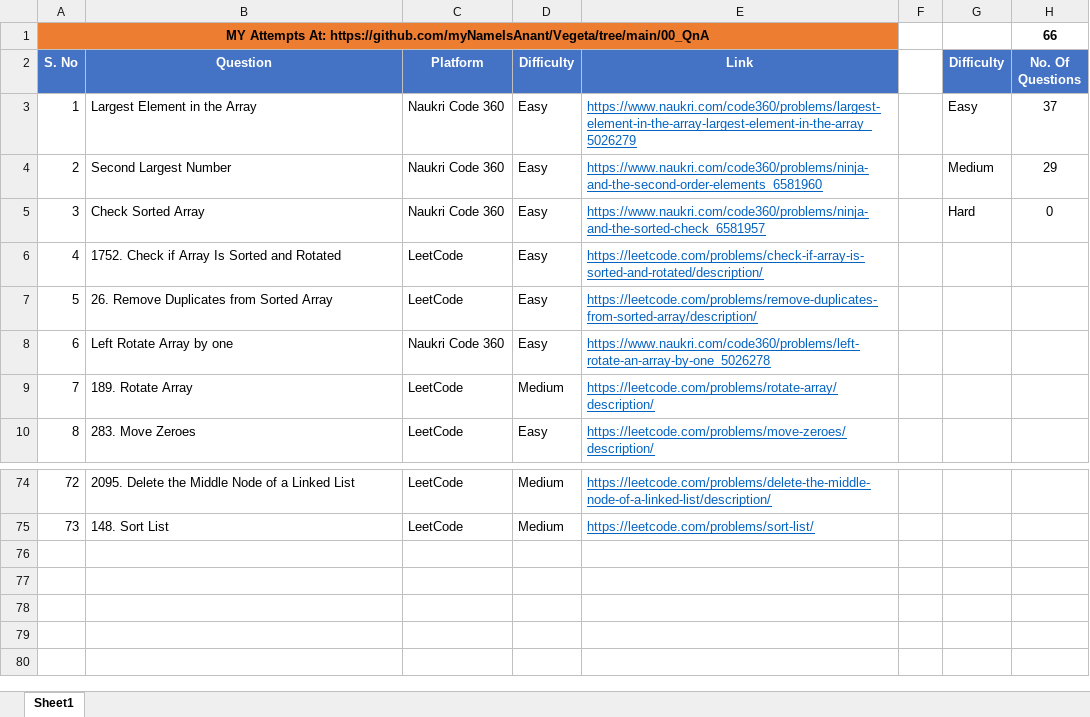
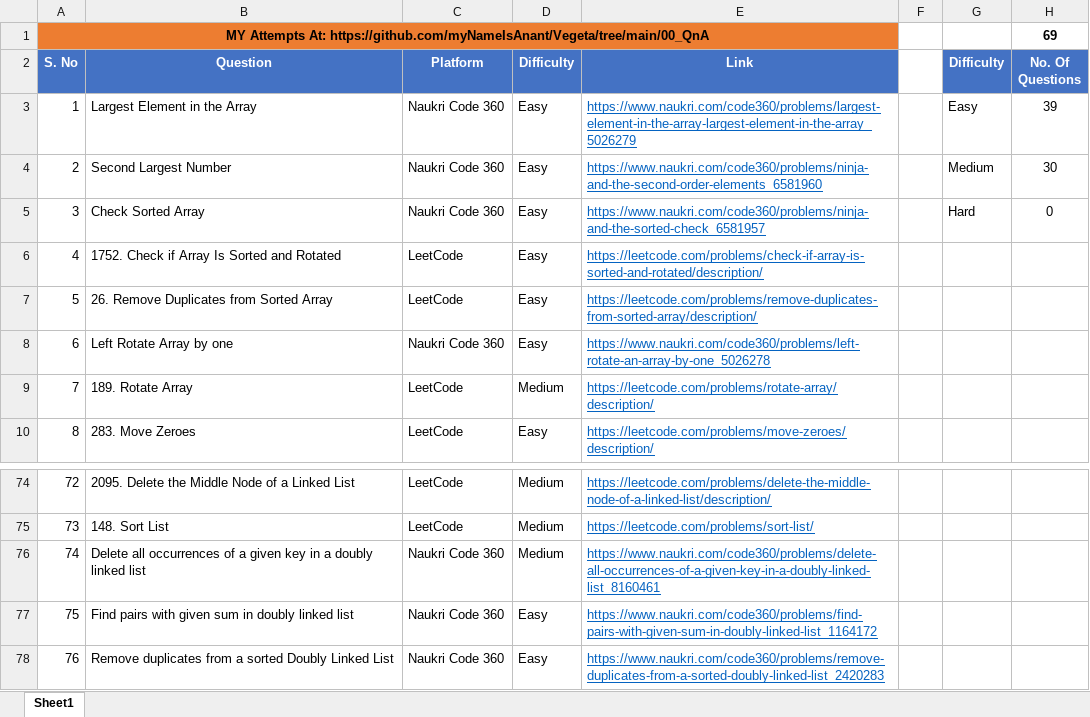
Before and after one commit to myNameIsAnant/Vegeta, an Excel workbook: 00_QnA/00_DSA Questions.xlsx, sheet Sheet1, drawn as a sheet; only a part is shown, gaps mark what is left out; values as stored, in another font and other column widths than the file's, no borders; charts and pictures not drawn; the diff names each change by its address in the sheet, - before the commit and + after, or states it on an @@ line.

Commit message:
DSA Question List

```diff
--- a/00_QnA/00_DSA Questions.xlsx (sheet Sheet1)
+++ b/00_QnA/00_DSA Questions.xlsx (sheet Sheet1)
-H1 (No. Of Questions): 66
+H1 (No. Of Questions): 69
-H3 (No. Of Questions): 37
+H3 (No. Of Questions): 39
-H4 (No. Of Questions): 29
+H4 (No. Of Questions): 30
+row 76: 74 | Delete all occurrences of a given key in a doubly linked list | Naukri Code 360 | Medium | https://www.naukri.com/code360/problems/delete-all-occurrences-of-a-given-key-in-a-doubly-linked-list_8160461
+row 77: 75 | Find pairs with given sum in doubly linked list | Naukri Code 360 | Easy | https://www.naukri.com/code360/problems/find-pairs-with-given-sum-in-doubly-linked-list_1164172
+row 78: 76 | Remove duplicates from a sorted Doubly Linked List | Naukri Code 360 | Easy | https://www.naukri.com/code360/problems/remove-duplicates-from-a-sorted-doubly-linked-list_2420283
```
Also changed, not shown: charts or pictures.
